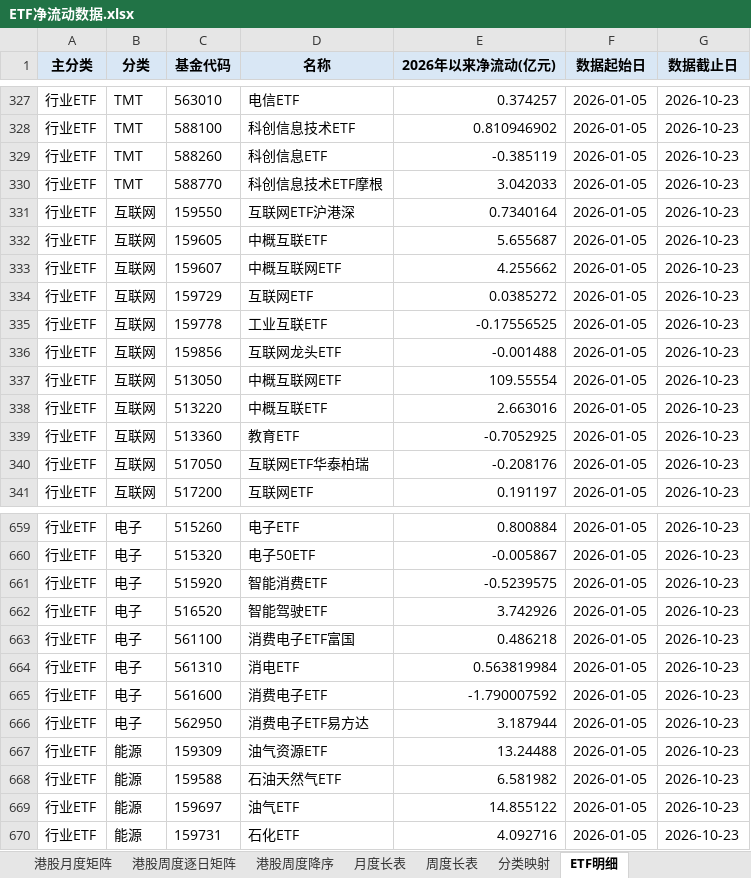
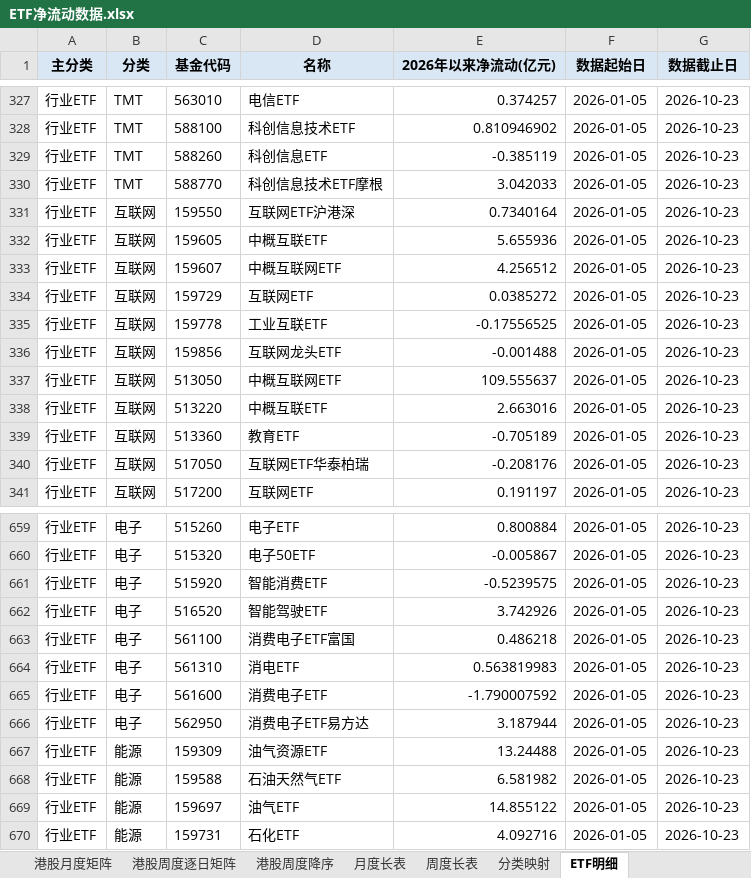
Before and after one commit to atlas-asia/etf-flow-dashboard, an Excel workbook: ETF净流动数据.xlsx, sheet ETF明细, drawn as a sheet; only a part is shown, gaps mark what is left out; values as stored, in another font and other column widths than the file's, no borders; the diff names each change by its address in the sheet, - before the commit and + after, or states it on an @@ line.

```diff
--- a/ETF净流动数据.xlsx (sheet ETF明细)
+++ b/ETF净流动数据.xlsx (sheet ETF明细)
-E332 (2026年以来净流动(亿元)): 5.655687
+E332 (2026年以来净流动(亿元)): 5.655936
-E333 (2026年以来净流动(亿元)): 4.255662
+E333 (2026年以来净流动(亿元)): 4.256512
-E337 (2026年以来净流动(亿元)): 109.55554
+E337 (2026年以来净流动(亿元)): 109.555637
-E339 (2026年以来净流动(亿元)): -0.7052925
+E339 (2026年以来净流动(亿元)): -0.705189
-E664 (2026年以来净流动(亿元)): 0.563819984
+E664 (2026年以来净流动(亿元)): 0.563819983
```
Also changed, not shown: sheet 行业月度矩阵, sheet 行业周度降序, sheet 行业周度逐日矩阵, sheet 周度长表, sheet 月度长表, 1 other file.
